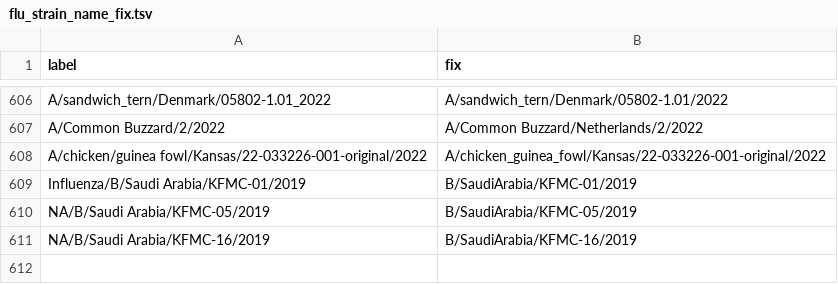
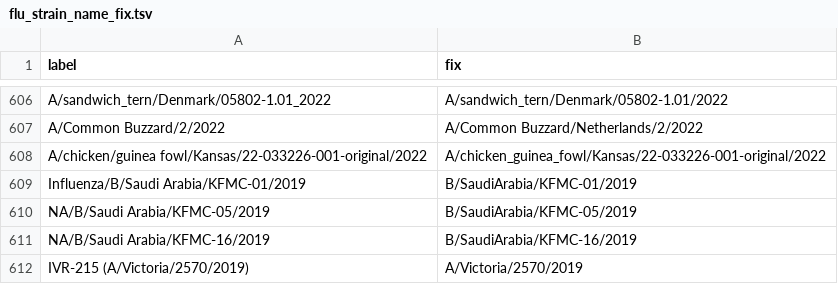
Before and after one commit to nextstrain/fauna, a TSV file: source-data/flu_strain_name_fix.tsv, drawn as a sheet; only a part is shown, gaps mark what is left out; the diff names each change by its address in the sheet, - before the commit and + after, or states it on an @@ line.

Commit message:
Update flu strain name fix for Crick upload

```diff
--- a/source-data/flu_strain_name_fix.tsv
+++ b/source-data/flu_strain_name_fix.tsv
+row 612: IVR-215 (A/Victoria/2570/2019) | A/Victoria/2570/2019
```
